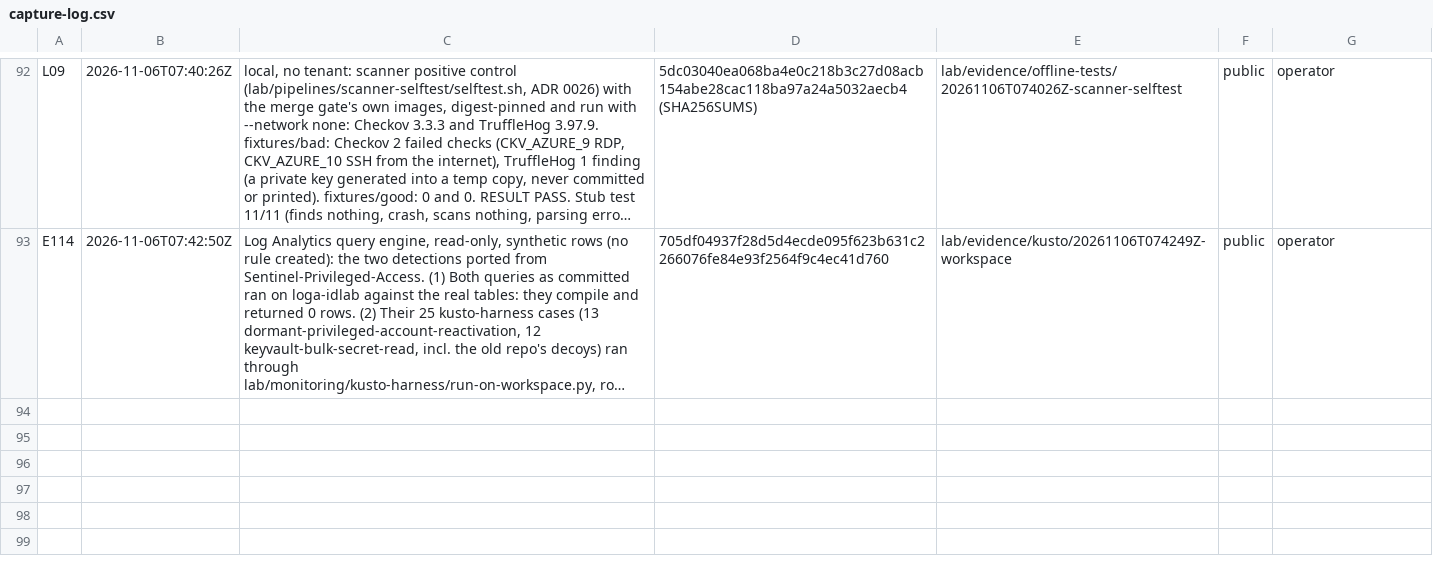
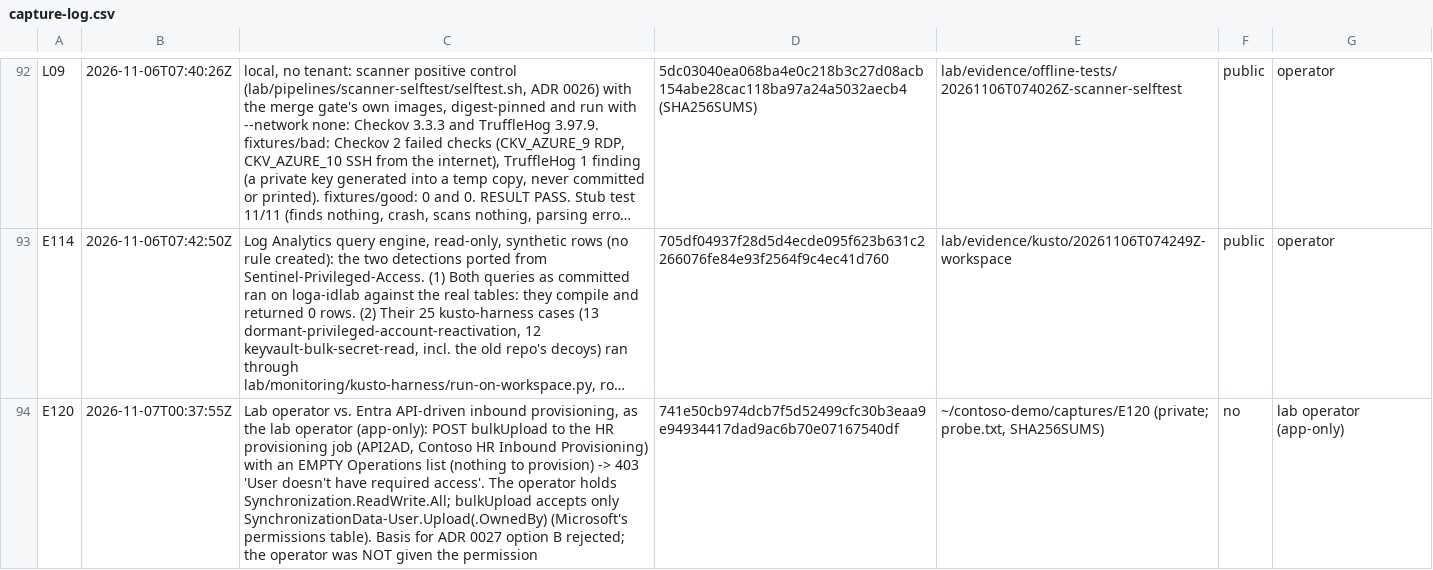
Before and after one commit to ChromeData/contoso-health-identity-lab, a CSV file: lab/evidence/capture-log.csv, drawn as a sheet; only a part is shown, gaps mark what is left out; long unchanged cells end in …; the diff covers the shown part only; the diff names each change by its address in the sheet, - before the commit and + after, or states it on an @@ line.

```diff
--- a/lab/evidence/capture-log.csv
+++ b/lab/evidence/capture-log.csv
+row 94: E120 | 2026-11-07T00:37:55Z | Lab operator vs. Entra API-driven inbound provisioning, as the lab operator (app-only): POST bulkUpload to the HR provisioning job (API2AD, Contoso HR Inbound Provisioning) with an EMPTY Operations list (nothing to provision) -> 403 'User doesn't have required access'. The operator holds Synchronization.ReadWrite.All; bulkUpload accepts only SynchronizationData-User.Upload(.OwnedBy) (Microsoft's permissions table). Basis for ADR 0027 option B rejected; the operator was NOT given the permission | 741e50cb974dcb7f5d52499cfc30b3eaa9e94934417dad9ac6b70e07167540df | ~/contoso-demo/captures/E120 (private; probe.txt, SHA256SUMS) | no | lab operator (app-only)
```
Also changed, not shown: 1 added row elsewhere in this file, 6 other files.
